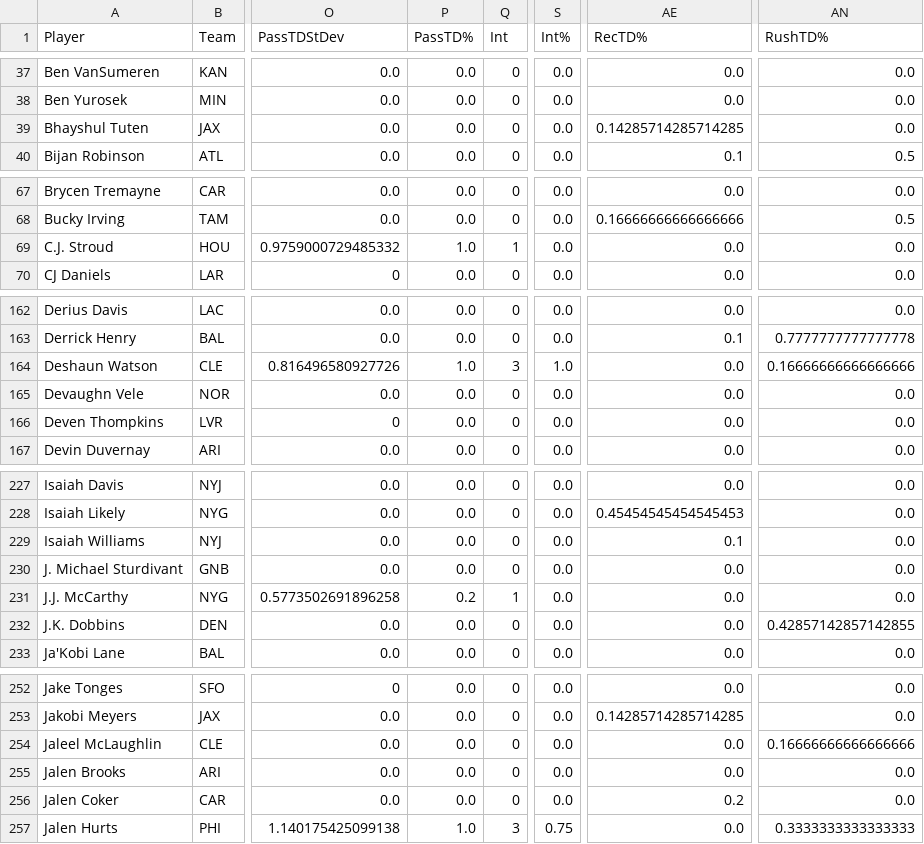
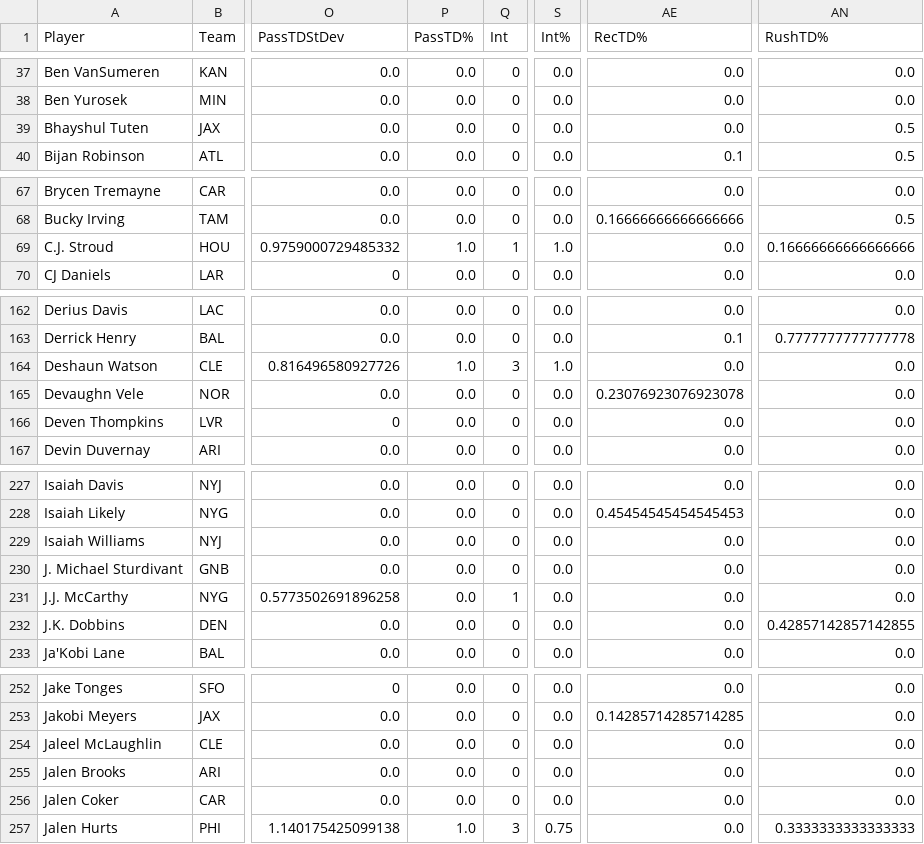
Before and after one commit to arahe1/WebProjects, a CSV file: CSVs/Useful.csv, drawn as a sheet; only a part is shown, gaps mark what is left out; the diff covers the shown part only; the diff names each change by its address in the sheet, - before the commit and + after, or states it on an @@ line.

```diff
--- a/CSVs/Useful.csv
+++ b/CSVs/Useful.csv
-AE39 (RecTD%): 0.14285714285714285
+AE39 (RecTD%): 0.0
-AN39 (RushTD%): 0.0
+AN39 (RushTD%): 0.5
-S69 (Int%): 0.0
+S69 (Int%): 1.0
-AN69 (RushTD%): 0.0
+AN69 (RushTD%): 0.16666666666666666
-AN164 (RushTD%): 0.16666666666666666
+AN164 (RushTD%): 0.0
-AE165 (RecTD%): 0.0
+AE165 (RecTD%): 0.23076923076923078
-AE229 (RecTD%): 0.1
+AE229 (RecTD%): 0.0
-P231 (PassTD%): 0.2
+P231 (PassTD%): 0.0
-AN254 (RushTD%): 0.16666666666666666
+AN254 (RushTD%): 0.0
-AE256 (RecTD%): 0.2
+AE256 (RecTD%): 0.0
```
Also changed, not shown: 31 edited cells elsewhere in this file, CSVs/SuperFlex.csv, 7 other files.
